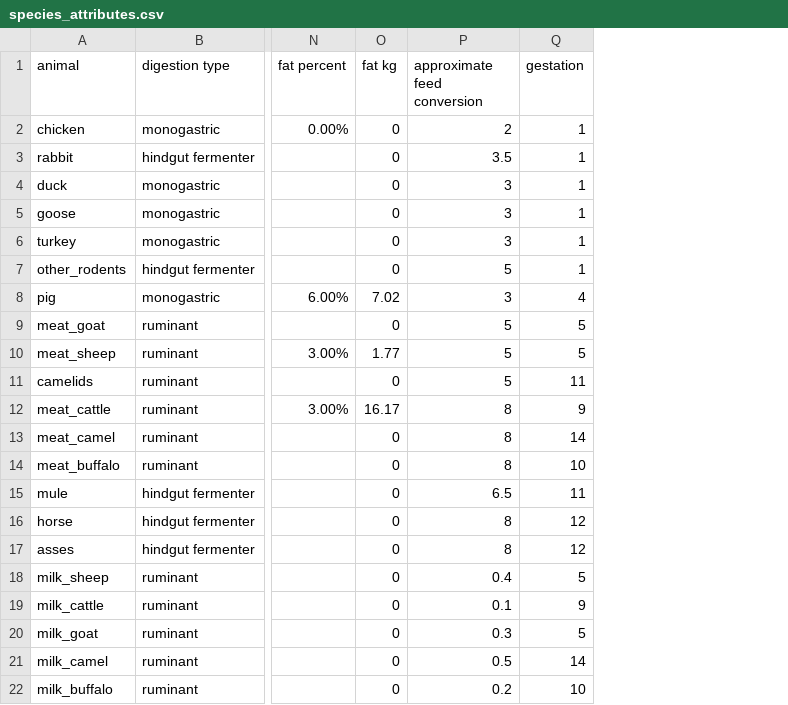
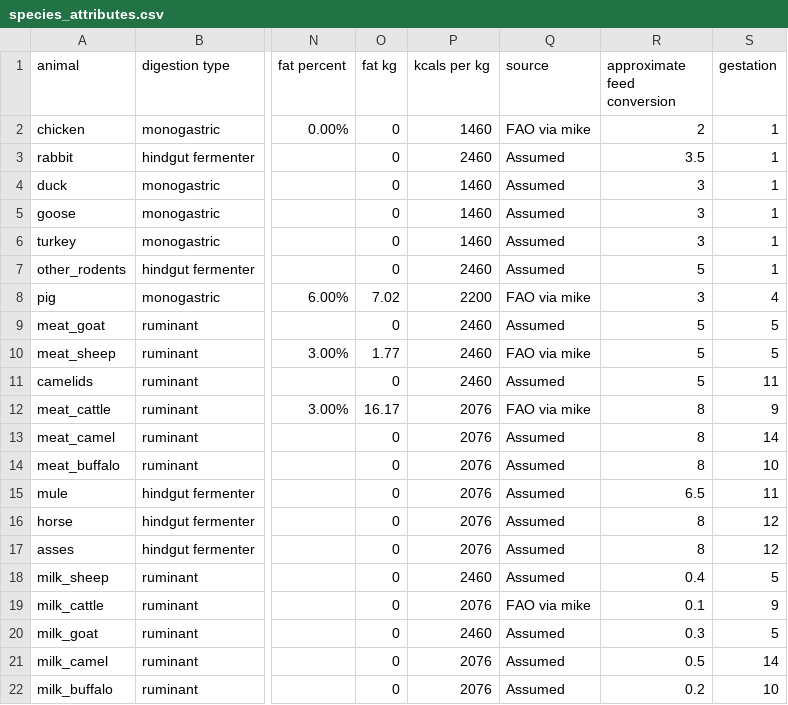
Before and after one commit to allfed/allfed-integrated-model, a CSV file: data/no_food_trade/animal_feed_data/species_attributes.csv, drawn as a sheet; only a part is shown, gaps mark what is left out; the diff names each change by its address in the sheet, - before the commit and + after, or states it on an @@ line.

```diff
--- a/data/no_food_trade/animal_feed_data/species_attributes.csv
+++ b/data/no_food_trade/animal_feed_data/species_attributes.csv
+column P (kcals per kg), rows 2-22: 1460 | 2460 | 1460 | 1460 | 1460 | 2460 | 2200 | 2460 | 2460 | 2460 | 2076 | 2076 | 2076 | 2076 | 2076 | 2076 | 2460 | 2076 | 2460 | 2076 | 2076
+column Q (source), rows 2-22: FAO via mike | Assumed | Assumed | Assumed | Assumed | Assumed | FAO via mike | Assumed | FAO via mike | Assumed | FAO via mike | Assumed | Assumed | Assumed | Assumed | Assumed | Assumed | FAO via mike | Assumed | Assumed | Assumed
```
Also changed, not shown: 2 other files.
